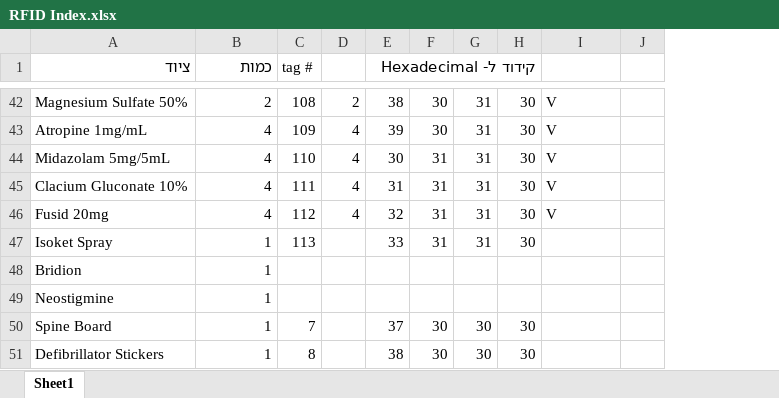
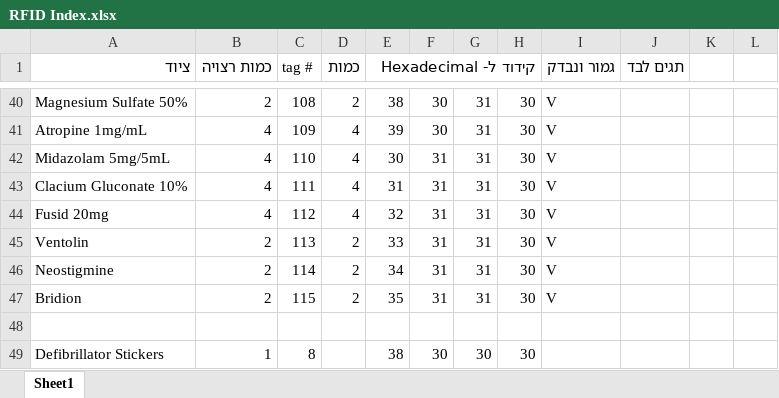
Before and after one commit to tomerg11e/RFID_Project, an Excel workbook: RFID Index.xlsx, sheet Sheet1, drawn as a sheet; only a part is shown, gaps mark what is left out; values as stored, in another font and other column widths than the file's, no cell formats; conditional formats not drawn; removed rows and columns are numbered as before the commit, all else as after; the diff covers the shown part only; the diff names each change by its address in the sheet, - before the commit and + after, or states it on an @@ line.

```diff
--- a/RFID Index.xlsx (sheet Sheet1)
+++ b/RFID Index.xlsx (sheet Sheet1)
-column J, empty
+column J (תגים לבד), empty
+column K, empty
+column L, empty
-B1: כמות
+B1: כמות רצויה
-D1: (empty)
+D1: כמות
-I1: (empty)
+I1: גמור ונבדק
-A45 (ציוד): Isoket Spray
+A45 (ציוד): Ventolin
-B45 (כמות רצויה): 1
+B45 (כמות רצויה): 2
-D45 (כמות): (empty)
+D45 (כמות): 2
-I45 (גמור ונבדק): (empty)
+I45 (גמור ונבדק): V
-row 48: Bridion | 1
-B46 (כמות רצויה): 1
+B46 (כמות רצויה): 2
-C46 (tag #): (empty)
+C46 (tag #): 114
-D46 (כמות): (empty)
+D46 (כמות): 2
-E46 (קידוד ל- Hexadecimal): (empty)
+E46 (קידוד ל- Hexadecimal): 34
-F46: (empty)
+F46: 31
-G46: (empty)
+G46: 31
-H46: (empty)
+H46: 30
-I46 (גמור ונבדק): (empty)
+I46 (גמור ונבדק): V
+row 47: Bridion | 2 | 115 | 2 | 35 | 31 | 31 | 30 | V
-row 48: Spine Board | 1 | 7 |  | 37 | 30 | 30 | 30
+row 48: (empty)
```
Also changed, not shown: 3 added rows, 5 removed rows and 40 edited cells elsewhere in this sheet, cell formats, formulas that keep their value, 42 other files.
